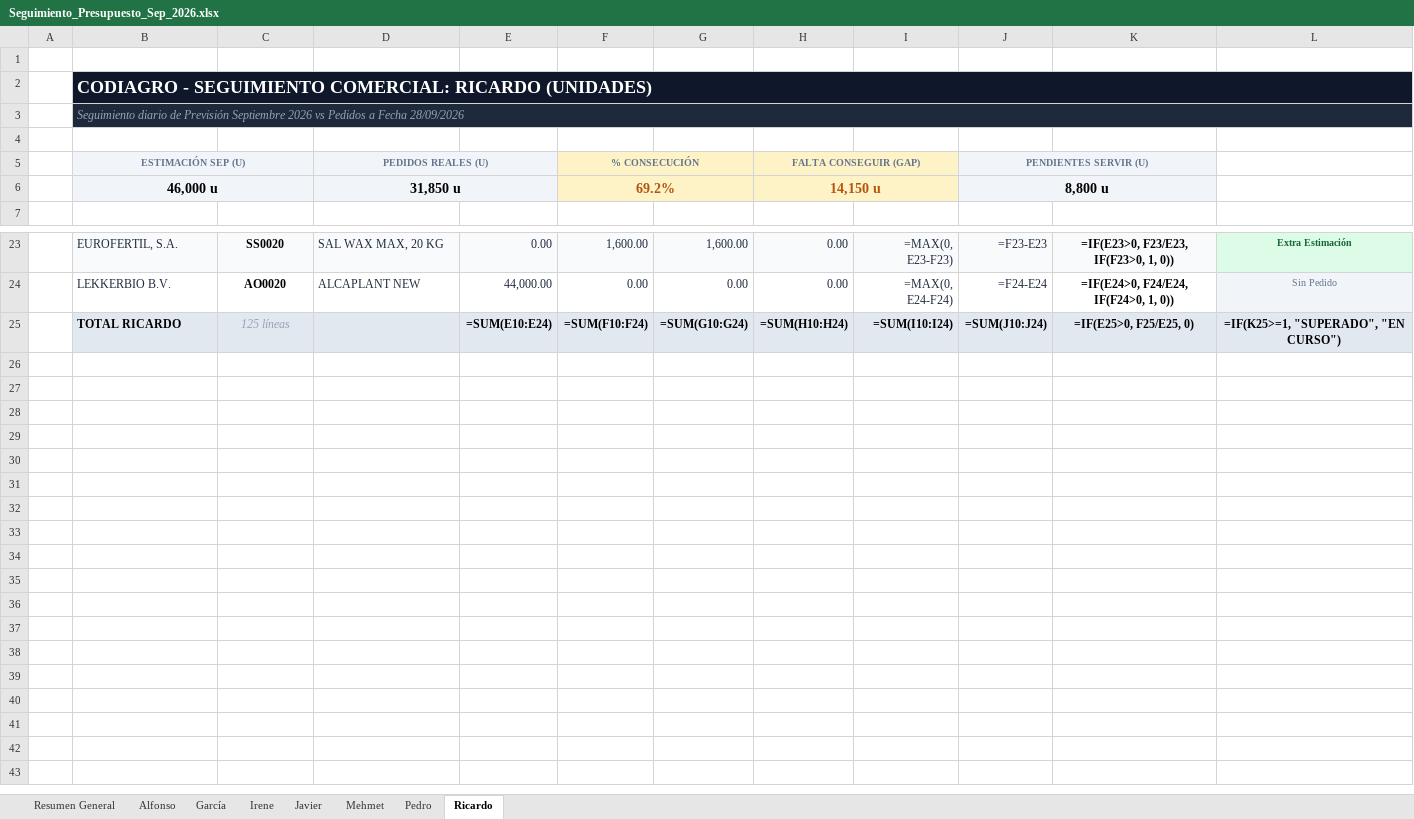
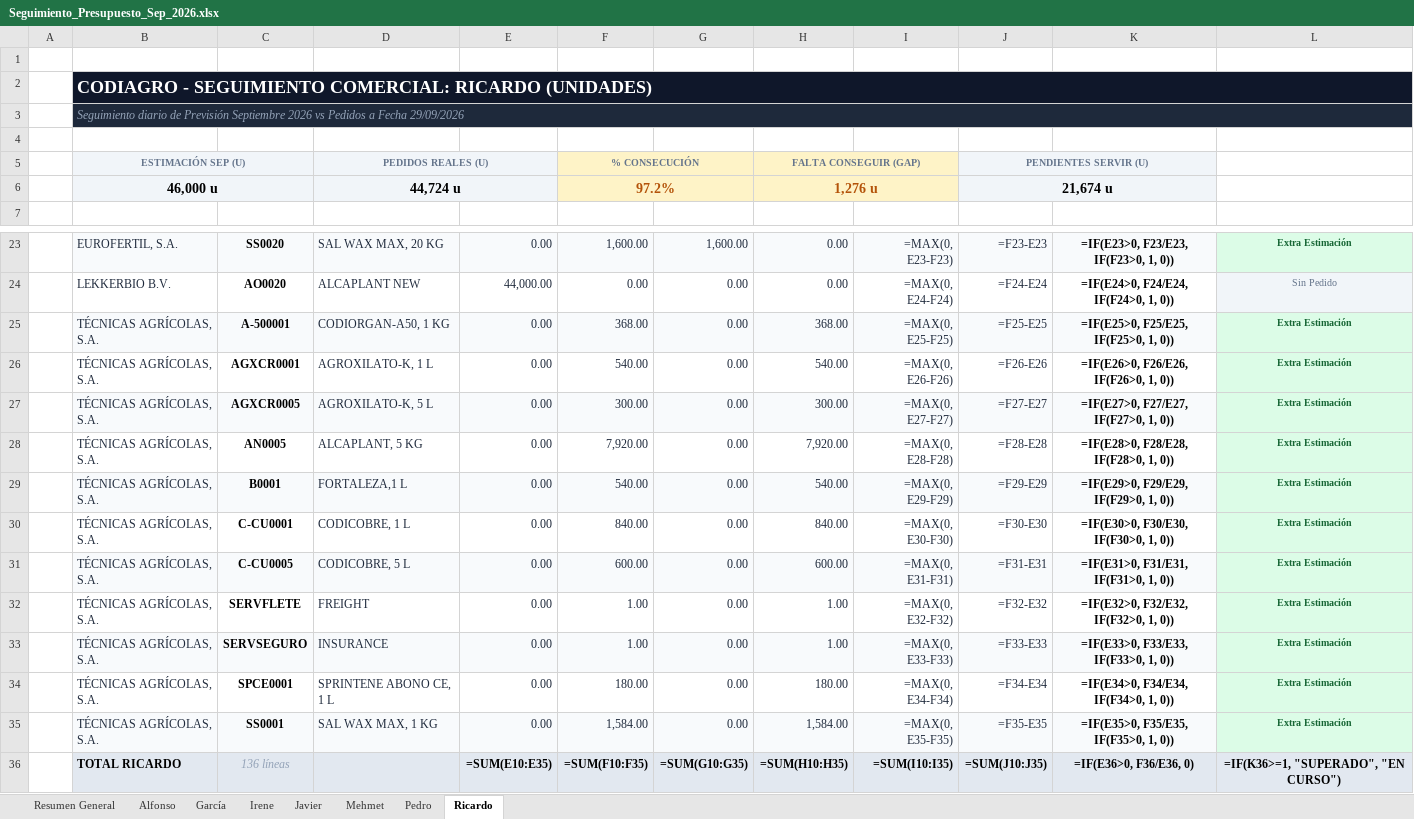
Before and after one commit to codiagrooscar/dashboard-presupuesto-2026, an Excel workbook: Seguimiento_Presupuesto_Sep_2026.xlsx, sheet Ricardo, drawn as a sheet; only a part is shown, gaps mark what is left out; values as stored, in another font and other column widths than the file's, no borders; formulas without a stored value are shown as written; removed rows and columns are numbered as before the commit, all else as after; the diff names each change by its address in the sheet, - before the commit and + after, or states it on an @@ line.

```diff
--- a/Seguimiento_Presupuesto_Sep_2026.xlsx (sheet Ricardo)
+++ b/Seguimiento_Presupuesto_Sep_2026.xlsx (sheet Ricardo)
-B3: …a Fecha 28/09/2026
+B3: …a Fecha 29/09/2026
-row 6:  | 46,000 u |  | 31,850 u |  | 69.2% |  | 14,150 u |  | 8,800 u
+row 6:  | 46,000 u |  | 44,724 u |  | 97.2% |  | 1,276 u |  | 21,674 u
+row 25:  | TÉCNICAS AGRÍCOLAS, S.A. | A-500001 | CODIORGAN-A50, 1 KG | 0.00 | 368.00 | 0.00 | 368.00 | =MAX(0, E25-F25) | =F25-E25 | =IF(E25>0, F25/E25, IF(F25>0, 1, 0)) | Extra Estimación
+row 26:  | TÉCNICAS AGRÍCOLAS, S.A. | AGXCR0001 | AGROXILATO-K, 1 L | 0.00 | 540.00 | 0.00 | 540.00 | =MAX(0, E26-F26) | =F26-E26 | =IF(E26>0, F26/E26, IF(F26>0, 1, 0)) | Extra Estimación
+row 27:  | TÉCNICAS AGRÍCOLAS, S.A. | AGXCR0005 | AGROXILATO-K, 5 L | 0.00 | 300.00 | 0.00 | 300.00 | =MAX(0, E27-F27) | =F27-E27 | =IF(E27>0, F27/E27, IF(F27>0, 1, 0)) | Extra Estimación
+row 28:  | TÉCNICAS AGRÍCOLAS, S.A. | AN0005 | ALCAPLANT, 5 KG | 0.00 | 7,920.00 | 0.00 | 7,920.00 | =MAX(0, E28-F28) | =F28-E28 | =IF(E28>0, F28/E28, IF(F28>0, 1, 0)) | Extra Estimación
+row 29:  | TÉCNICAS AGRÍCOLAS, S.A. | B0001 | FORTALEZA,1 L | 0.00 | 540.00 | 0.00 | 540.00 | =MAX(0, E29-F29) | =F29-E29 | =IF(E29>0, F29/E29, IF(F29>0, 1, 0)) | Extra Estimación
+row 30:  | TÉCNICAS AGRÍCOLAS, S.A. | C-CU0001 | CODICOBRE, 1 L | 0.00 | 840.00 | 0.00 | 840.00 | =MAX(0, E30-F30) | =F30-E30 | =IF(E30>0, F30/E30, IF(F30>0, 1, 0)) | Extra Estimación
+row 31:  | TÉCNICAS AGRÍCOLAS, S.A. | C-CU0005 | CODICOBRE, 5 L | 0.00 | 600.00 | 0.00 | 600.00 | =MAX(0, E31-F31) | =F31-E31 | =IF(E31>0, F31/E31, IF(F31>0, 1, 0)) | Extra Estimación
+row 32:  | TÉCNICAS AGRÍCOLAS, S.A. | SERVFLETE | FREIGHT | 0.00 | 1.00 | 0.00 | 1.00 | =MAX(0, E32-F32) | =F32-E32 | =IF(E32>0, F32/E32, IF(F32>0, 1, 0)) | Extra Estimación
+row 33:  | TÉCNICAS AGRÍCOLAS, S.A. | SERVSEGURO | INSURANCE | 0.00 | 1.00 | 0.00 | 1.00 | =MAX(0, E33-F33) | =F33-E33 | =IF(E33>0, F33/E33, IF(F33>0, 1, 0)) | Extra Estimación
+row 34:  | TÉCNICAS AGRÍCOLAS, S.A. | SPCE0001 | SPRINTENE ABONO CE, 1 L | 0.00 | 180.00 | 0.00 | 180.00 | =MAX(0, E34-F34) | =F34-E34 | =IF(E34>0, F34/E34, IF(F34>0, 1, 0)) | Extra Estimación
+row 35:  | TÉCNICAS AGRÍCOLAS, S.A. | SS0001 | SAL WAX MAX, 1 KG | 0.00 | 1,584.00 | 0.00 | 1,584.00 | =MAX(0, E35-F35) | =F35-E35 | =IF(E35>0, F35/E35, IF(F35>0, 1, 0)) | Extra Estimación
-C36: 125 líneas
+C36: 136 líneas
-E36: =SUM(E10:E24)
+E36: =SUM(E10:E35)
-F36: =SUM(F10:F24)
+F36: =SUM(F10:F35)
-G36: =SUM(G10:G24)
+G36: =SUM(G10:G35)
-H36: =SUM(H10:H24)
+H36: =SUM(H10:H35)
-I36: =SUM(I10:I24)
+I36: =SUM(I10:I35)
-J36: =SUM(J10:J24)
+J36: =SUM(J10:J35)
-K36: =IF(E25>0, F25/E25, 0)
+K36: =IF(E36>0, F36/E36, 0)
-L36: =IF(K25>=1, "SUPERADO", "EN CURSO")
+L36: =IF(K36>=1, "SUPERADO", "EN CURSO")
```
Also changed, not shown: sheet Alfonso, sheet Irene, sheet Pedro, sheet Mehmet, sheet Resumen General, sheet García, 1 more sheet, 6 other files.
